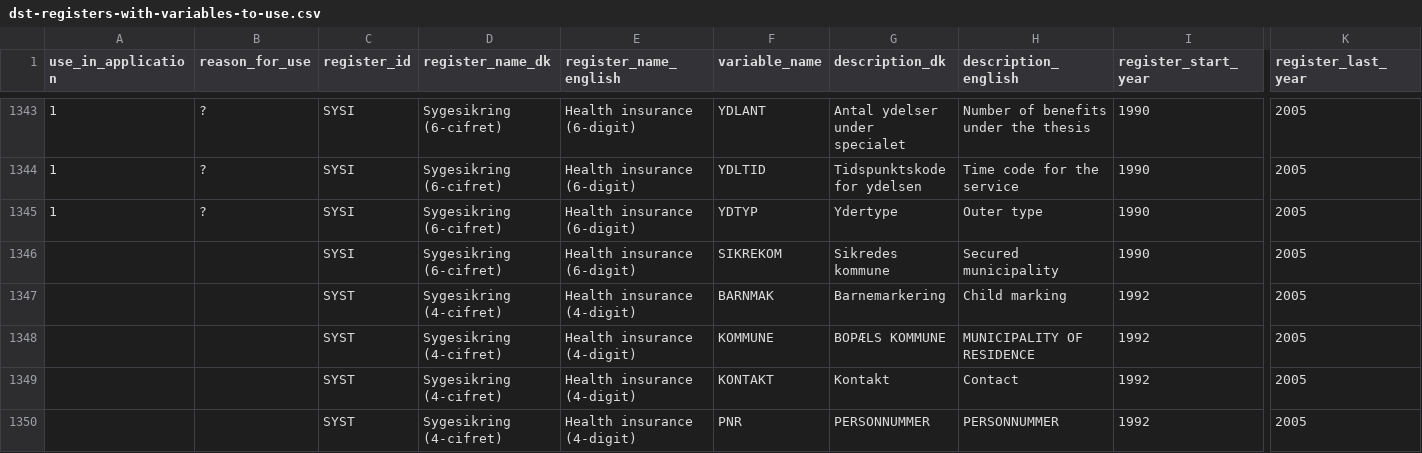
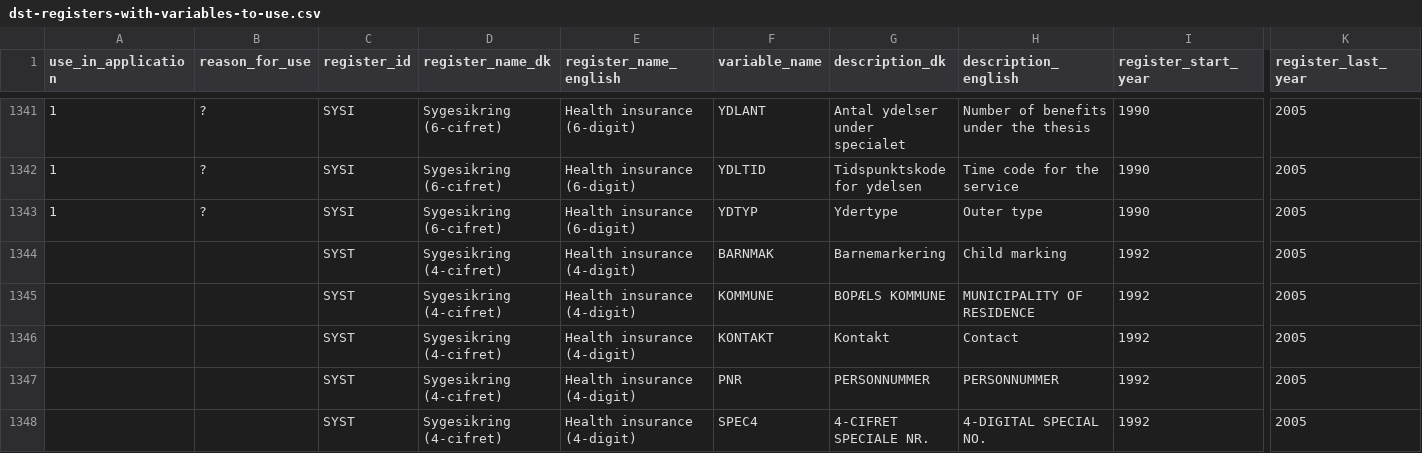
Before and after one commit to steno-aarhus/darter-project, a CSV file: data/dst-registers-with-variables-to-use.csv, drawn as a sheet; only a part is shown, gaps mark what is left out; the shorter side is filled out with more unchanged rows; rows hold the shown columns only; the diff covers the shown part only; the diff names each change by its address in the sheet, - before the commit and + after, or states it on an @@ line.

Commit message:
remove some duplicates

```diff
--- a/data/dst-registers-with-variables-to-use.csv
+++ b/data/dst-registers-with-variables-to-use.csv
-row 1346:  |  | SYSI | Sygesikring (6-cifret) | Health insurance (6-digit) | SIKREKOM | Sikredes kommune | Secured municipality | 1990 | 2005
```
Also changed, not shown: 3 removed rows elsewhere in this file.
